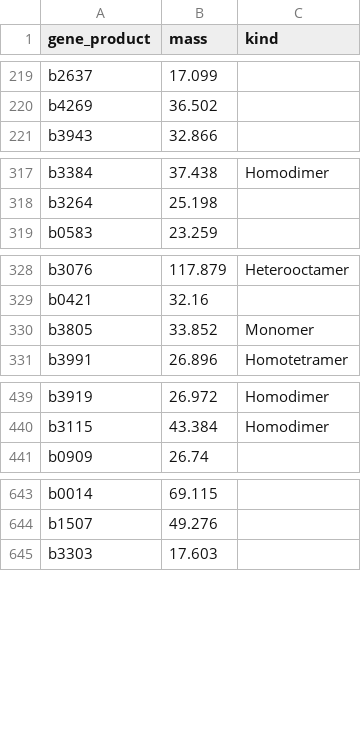
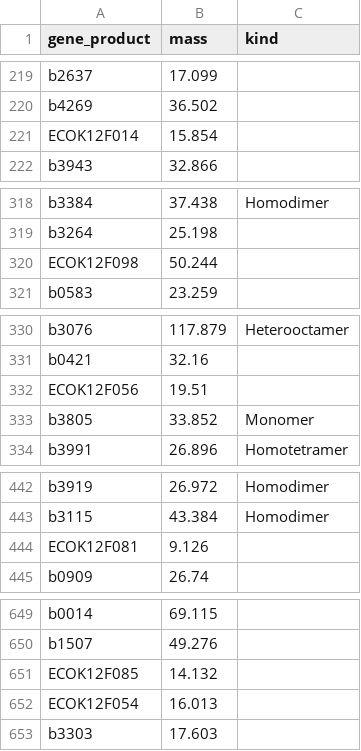
Before and after one commit to wilkengroup/EscherichiaColi, a TSV file: data/e_coli_uniprot.tsv, drawn as a sheet; only a part is shown, gaps mark what is left out; the diff covers the shown part only.

```diff
--- a/data/e_coli_uniprot.tsv
+++ b/data/e_coli_uniprot.tsv
@@ -220,2 +220,3 @@ b2637	17.099
 b4269	36.502	
+ECOK12F014	15.854	
 b3943	32.866	
@@ -318,2 +319,3 @@ b3384	37.438	Homodimer
 b3264	25.198	
+ECOK12F098	50.244	
 b0583	23.259	
@@ -329,2 +331,3 @@ b3076	117.879	Heterooctamer
 b0421	32.16	
+ECOK12F056	19.51	
 b3805	33.852	Monomer
@@ -440,2 +443,3 @@ b3919	26.972	Homodimer
 b3115	43.384	Homodimer
+ECOK12F081	9.126	
 b0909	26.74	
@@ -644,2 +650,4 @@ b0014	69.115
 b1507	49.276	
+ECOK12F085	14.132	
+ECOK12F054	16.013	
 b3303	17.603	
```
Also changed, not shown: 7 added rows elsewhere in this file, 8 other files.
